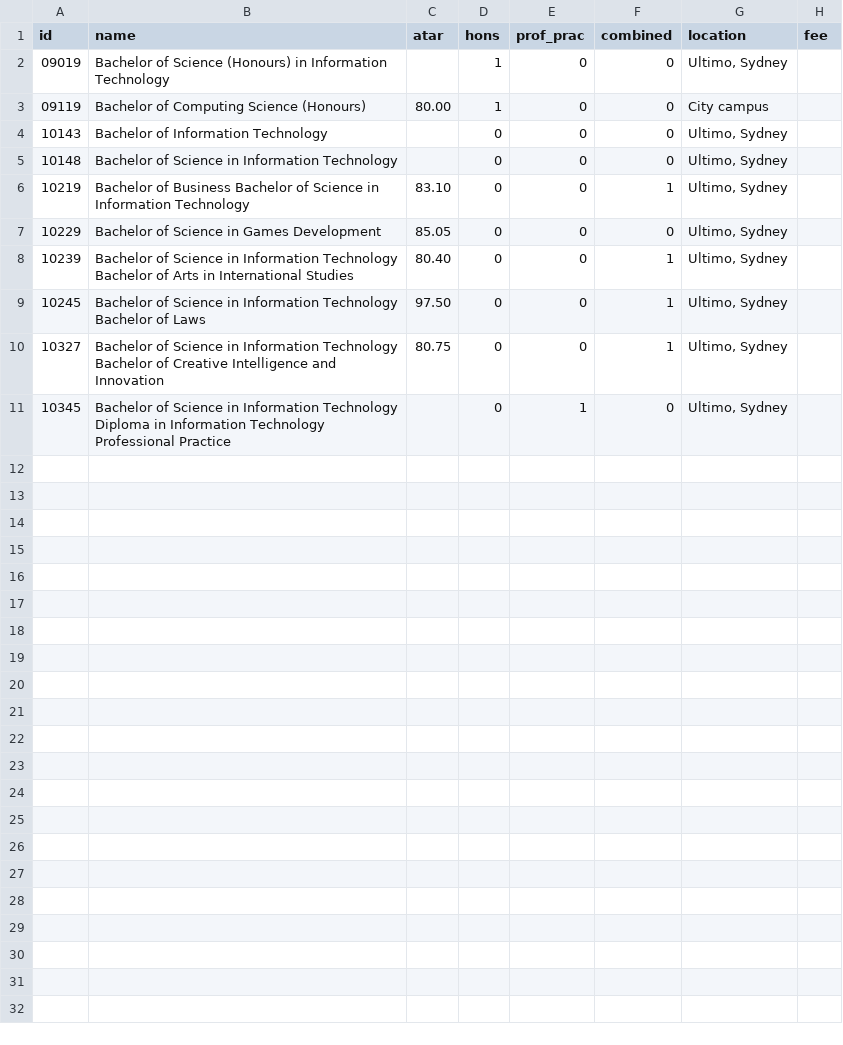
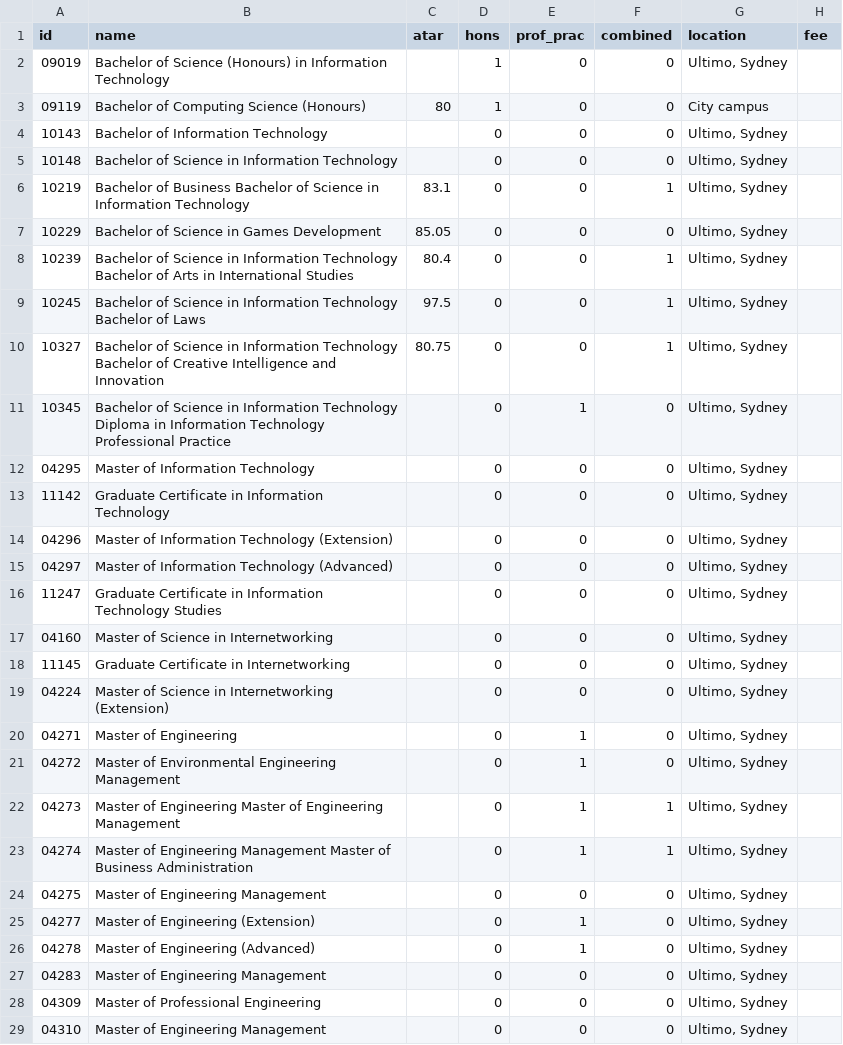
Before and after one commit to jonathanchek/RASAChatbot, a CSV file: data/courses.csv, drawn as a sheet; only a part is shown; the diff covers the shown part only.

```diff
--- a/data/courses.csv
+++ b/data/courses.csv
@@ -2,2 +2,2 @@ id,name,atar,hons,prof_prac,combined,location,fee
 09019,Bachelor of Science (Honours) in Information Technology,,1,0,0,"Ultimo, Sydney",
-09119,Bachelor of Computing Science (Honours),80.00,1,0,0,City campus,
+09119,Bachelor of Computing Science (Honours),80,1,0,0,City campus,
@@ -5,2 +5,2 @@ id,name,atar,hons,prof_prac,combined,location,fee
 10148,Bachelor of Science in Information Technology,,0,0,0,"Ultimo, Sydney",
-10219,Bachelor of Business Bachelor of Science in Information Technology,83.10,0,0,1,"Ultimo, Sydney"
+10219,Bachelor of Business Bachelor of Science in Information Technology,83.1,0,0,1,"Ultimo, Sydney",
@@ -8,2 +8,2 @@ id,name,atar,hons,prof_prac,combined,location,fee
-10239,Bachelor of Science in Information Technology Bachelor of Arts in International Studies,80.40,0,0,1,"Ultimo, Sydney"
-10245,Bachelor of Science in Information Technology Bachelor of Laws,97.50,0,0,1,"Ultimo, Sydney"
+10239,Bachelor of Science in Information Technology Bachelor of Arts in International Studies,80.4,0,0,1,"Ultimo, Sydney",
+10245,Bachelor of Science in Information Technology Bachelor of Laws,97.5,0,0,1,"Ultimo, Sydney",
@@ -11,0 +12,18 @@ id,name,atar,hons,prof_prac,combined,location,fee
+04295,Master of Information Technology,,0,0,0,"Ultimo, Sydney",
+11142,Graduate Certificate in Information Technology,,0,0,0,"Ultimo, Sydney",
+04296,Master of Information Technology (Extension),,0,0,0,"Ultimo, Sydney",
+04297,Master of Information Technology (Advanced),,0,0,0,"Ultimo, Sydney",
+11247,Graduate Certificate in Information Technology Studies,,0,0,0,"Ultimo, Sydney",
+04160,Master of Science in Internetworking,,0,0,0,"Ultimo, Sydney",
+11145,Graduate Certificate in Internetworking,,0,0,0,"Ultimo, Sydney",
+04224,Master of Science in Internetworking (Extension),,0,0,0,"Ultimo, Sydney",
+04271,Master  of Engineering,,0,1,0,"Ultimo, Sydney",
+04272,Master  of Environmental Engineering Management,,0,1,0,"Ultimo, Sydney",
+04273,Master of Engineering Master of Engineering Management,,0,1,1,"Ultimo, Sydney",
+04274,Master of Engineering Management Master of Business Administration,,0,1,1,"Ultimo, Sydney",
+04275,Master of Engineering Management,,0,0,0,"Ultimo, Sydney",
+04277,Master of Engineering (Extension),,0,1,0,"Ultimo, Sydney",
+04278,Master of Engineering (Advanced),,0,1,0,"Ultimo, Sydney",
+04283,Master of Engineering Management,,0,0,0,"Ultimo, Sydney",
+04309,Master of Professional Engineering,,0,0,0,"Ultimo, Sydney",
+04310,Master of Engineering Management,,0,0,0,"Ultimo, Sydney",
```
Also changed, not shown: 8 added rows elsewhere in this file, data/alt_names.csv, 12 other files.
